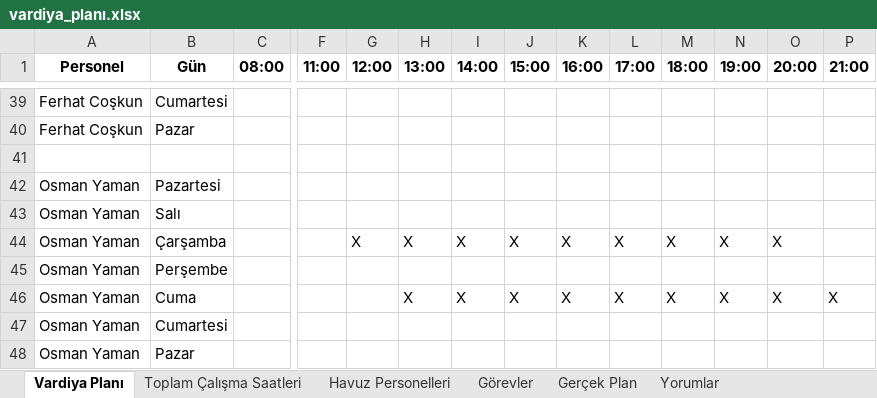
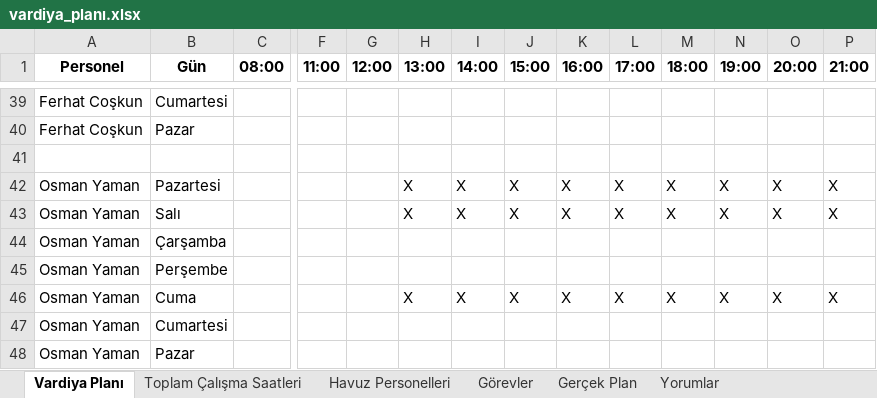
Before and after one commit to tturan6446/testtest, an Excel workbook: vardiya_planı.xlsx, sheet Vardiya Planı, drawn as a sheet; only a part is shown, gaps mark what is left out; values as stored, in another font and other column widths than the file's, no borders; removed rows and columns are numbered as before the commit, all else as after; rows hold the shown columns only; the diff covers the shown part only; the diff names each change by its address in the sheet, - before the commit and + after, or states it on an @@ line.

Commit message:
update vardiya_planı

```diff
--- a/vardiya_planı.xlsx (sheet Vardiya Planı)
+++ b/vardiya_planı.xlsx (sheet Vardiya Planı)
-row 42: Osman Yaman | Pazartesi
-row 43: Osman Yaman | Salı
-B42 (Gün): Çarşamba
+B42 (Gün): Pazartesi
-G42 (12:00): X
+G42 (12:00): (empty)
-P42 (21:00): (empty)
+P42 (21:00): X
+row 43: Osman Yaman | Salı |  |  |  | X | X | X | X | X | X | X | X | X
+row 44: Osman Yaman | Çarşamba
```
Also changed, not shown: 8 added rows, 8 removed rows and 19 edited cells elsewhere in this sheet, sheet Havuz Personelleri, sheet Toplam Çalışma Saatleri.
